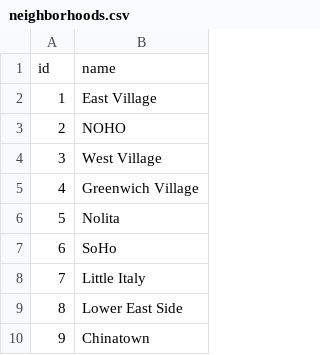
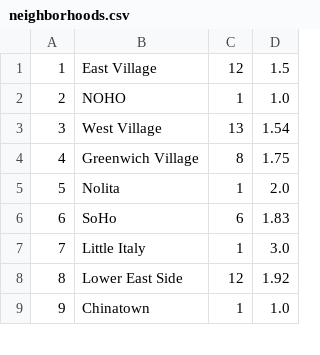
Before and after one commit to SophieNiu/advancedpythonfinal, a CSV file: data/neighborhoods.csv, drawn as a sheet; only a part is shown; removed rows and columns are numbered as before the commit, all else as after; the diff names each change by its address in the sheet, - before the commit and + after, or states it on an @@ line.

Commit message:
add data display structure

```diff
--- a/data/neighborhoods.csv
+++ b/data/neighborhoods.csv
+column C, rows 1-9: 12 | 1 | 13 | 8 | 1 | 6 | 1 | 12 | 1
+column D, rows 1-9: 1.5 | 1.0 | 1.54 | 1.75 | 2.0 | 1.83 | 3.0 | 1.92 | 1.0
-row 1: id | name
```
Also changed, not shown: 8 other files.
